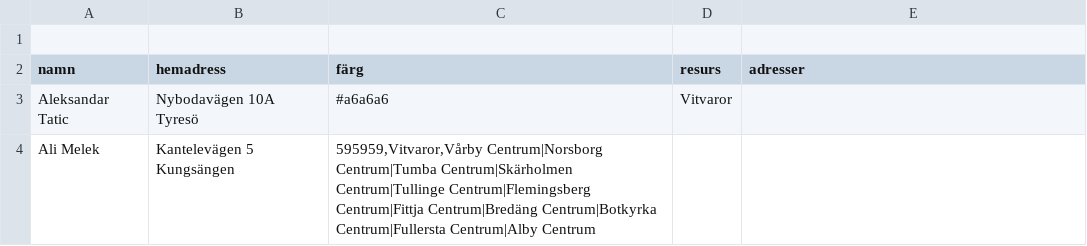
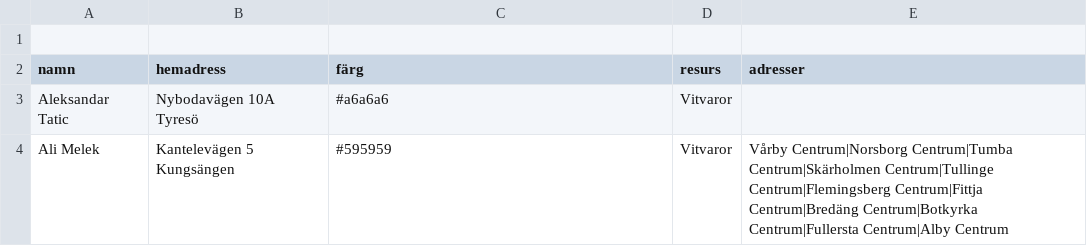
Before and after one commit to Perkanboy/Teknikerlista, a CSV file: list.csv, drawn as a sheet.

Commit message:
Update list.csv

```diff
--- a/list.csv
+++ b/list.csv
@@ -3,6 +3,2 @@ namn,hemadress,färg,resurs,adresser
 Aleksandar Tatic,Nybodavägen 10A Tyresö,#a6a6a6,Vitvaror,""
-Ali Melek,Kantelevägen 5 Kungsängen,"595959,Vitvaror,Vårby Centrum|Norsborg Centrum|Tumba Centrum|Skärholmen Centrum|Tullinge Centrum|Flemingsberg Centrum|Fittja Centrum|Bredäng Centrum|Botkyrka Centrum|Fullersta Centrum|Alby Centrum
-
-
-
-
+Ali Melek,Kantelevägen 5 Kungsängen,#595959,Vitvaror,Vårby Centrum|Norsborg Centrum|Tumba Centrum|Skärholmen Centrum|Tullinge Centrum|Flemingsberg Centrum|Fittja Centrum|Bredäng Centrum|Botkyrka Centrum|Fullersta Centrum|Alby Centrum
```
